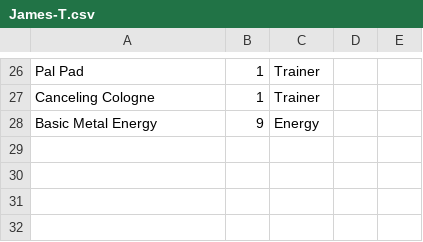
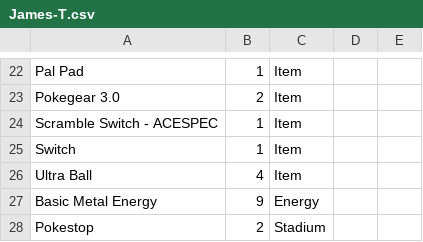
Before and after one commit to SILPH-UK/silph.github.io, a CSV file: results/12-12-2024/decklists/James-T.csv, drawn as a sheet; only a part is shown, gaps mark what is left out; removed rows and columns are numbered as before the commit, all else as after; the diff covers the shown part only; the diff names each change by its address in the sheet, - before the commit and + after, or states it on an @@ line.

```diff
--- a/results/12-12-2024/decklists/James-T.csv
+++ b/results/12-12-2024/decklists/James-T.csv
-C22: Trainer
+C22: Item
-row 27: Canceling Cologne | 1 | Trainer
+row 23: Pokegear 3.0 | 2 | Item
+row 24: Scramble Switch - ACESPEC | 1 | Item
+row 25: Switch | 1 | Item
+row 26: Ultra Ball | 4 | Item
+row 28: Pokestop | 2 | Stadium
```
Also changed, not shown: 8 added rows, 12 removed rows, 6 moved rows and 3 edited cells elsewhere in this file, results/12-12-2024/decklists/Jack-S.csv, results/12-12-2024/decklists/Liam-G.csv, 7 other files.
